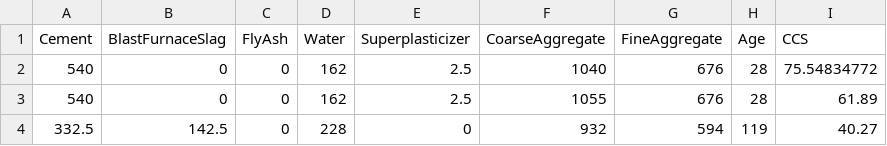
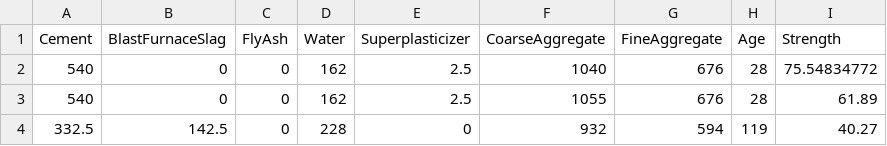
Before and after one commit to AshwathNagarajan/Concrete-Compressive-Strength, a CSV file: data/raw/concrete.csv, drawn as a sheet; only a part is shown.

```diff
--- a/data/raw/concrete.csv
+++ b/data/raw/concrete.csv
@@ -1,2 +1,2 @@
-Cement,BlastFurnaceSlag,FlyAsh,Water,Superplasticizer,CoarseAggregate,FineAggregate,Age,CCS
+Cement,BlastFurnaceSlag,FlyAsh,Water,Superplasticizer,CoarseAggregate,FineAggregate,Age,Strength
 540,0,0,162,2.5,1040,676,28,75.54834772
```
Also changed, not shown: 1 other file.
